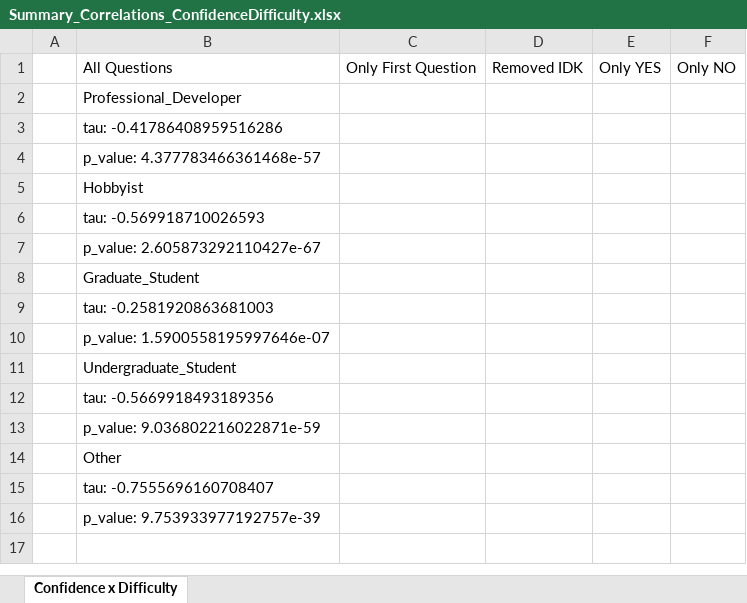
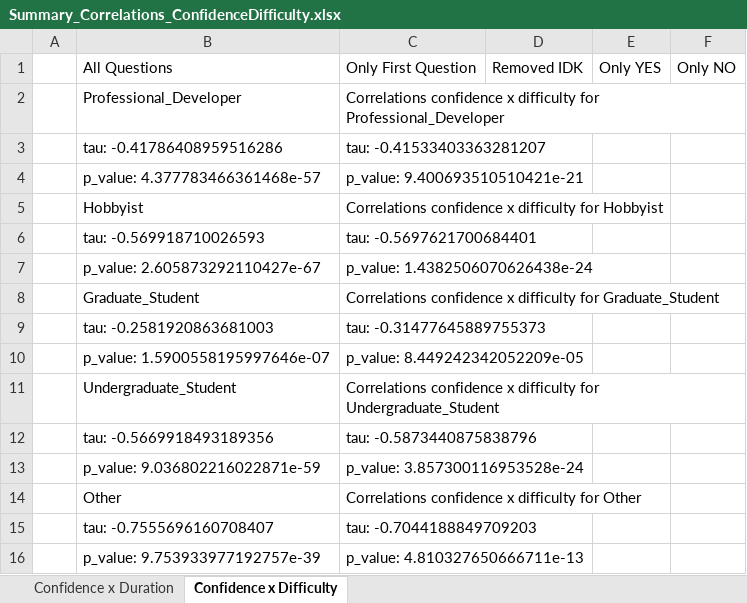
Before and after one commit to christianadriano/ML_FaultUnderstanding, an Excel workbook: analysis/Summary_Correlations_ConfidenceDifficulty.xlsx, sheet Confidence x Difficulty, drawn as a sheet; values as stored, in another font and other column widths than the file's, no borders; the diff names each change by its address in the sheet, - before the commit and + after, or states it on an @@ line.

```diff
--- a/analysis/Summary_Correlations_ConfidenceDifficulty.xlsx (sheet Confidence x Difficulty)
+++ b/analysis/Summary_Correlations_ConfidenceDifficulty.xlsx (sheet Confidence x Difficulty)
+sheet tab: Confidence x Duration
-C2: (empty)
+C2: Correlations confidence x difficulty for Professional_Developer
-C3: (empty)
+C3: tau: -0.41533403363281207
-C4: (empty)
+C4: p_value: 9.400693510510421e-21
-C5: (empty)
+C5: Correlations confidence x difficulty for Hobbyist
-C6: (empty)
+C6: tau: -0.5697621700684401
-C7: (empty)
+C7: p_value: 1.4382506070626438e-24
-C8: (empty)
+C8: Correlations confidence x difficulty for Graduate_Student
-C9: (empty)
+C9: tau: -0.31477645889755373
-C10: (empty)
+C10: p_value: 8.449242342052209e-05
-C11: (empty)
+C11: Correlations confidence x difficulty for Undergraduate_Student
-C12: (empty)
+C12: tau: -0.5873440875838796
-C13: (empty)
+C13: p_value: 3.857300116953528e-24
-C14: (empty)
+C14: Correlations confidence x difficulty for Other
-C15: (empty)
+C15: tau: -0.7044188849709203
-C16: (empty)
+C16: p_value: 4.810327650666711e-13
```
